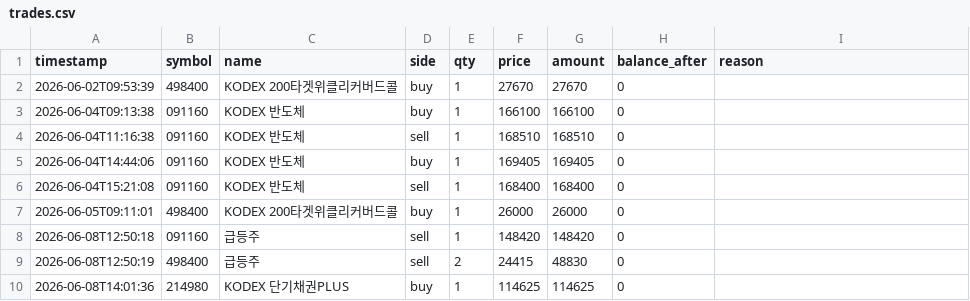
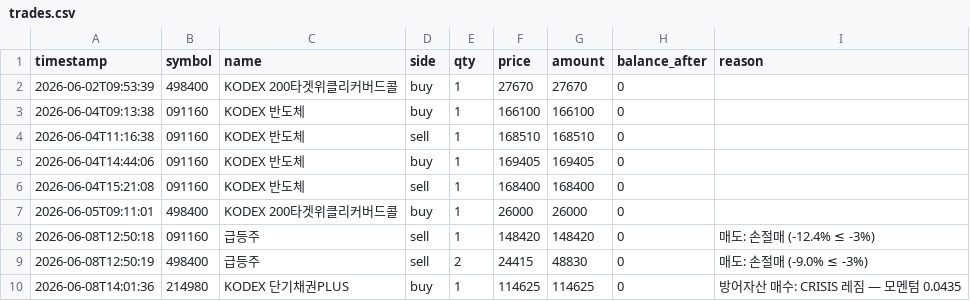
Before and after one commit to BudongJW/kis-trading-journal, a CSV file: state/trades.csv, drawn as a sheet.

Commit message:
data: backfill AI rationale for 6-08 trades (손절 2건 + 방어매수 1건)

```diff
--- a/state/trades.csv
+++ b/state/trades.csv
@@ -7,4 +7,4 @@ timestamp,symbol,name,side,qty,price,amount,balance_after,reason
 2026-06-05T09:11:01,498400,KODEX 200타겟위클리커버드콜,buy,1,26000,26000,0,
-2026-06-08T12:50:18,091160,급등주,sell,1,148420,148420,0,
-2026-06-08T12:50:19,498400,급등주,sell,2,24415,48830,0,
-2026-06-08T14:01:36,214980,KODEX 단기채권PLUS,buy,1,114625,114625,0,
+2026-06-08T12:50:18,091160,급등주,sell,1,148420,148420,0,매도: 손절매 (-12.4% ≤ -3%)
+2026-06-08T12:50:19,498400,급등주,sell,2,24415,48830,0,매도: 손절매 (-9.0% ≤ -3%)
+2026-06-08T14:01:36,214980,KODEX 단기채권PLUS,buy,1,114625,114625,0,방어자산 매수: CRISIS 레짐 — 모멘텀 0.0435
```
